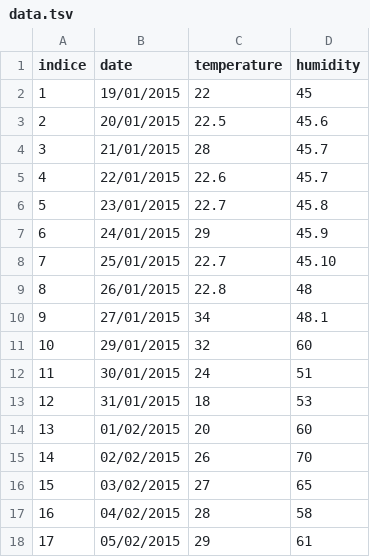
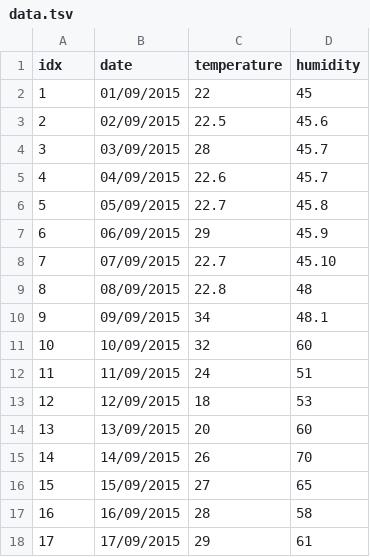
Before and after one commit to porkmarks/sense, a TSV file: web/public/data.tsv, drawn as a sheet.

Commit message:
Added default date in the pickers Changed tsv data to something sane Separated plotGraph in a file

```diff
--- a/web/public/data.tsv
+++ b/web/public/data.tsv
@@ -1,18 +1,18 @@
-indice	date	temperature	humidity
-1	19/01/2015	22	45
-2	20/01/2015	22.5	45.6	
-3	21/01/2015	28	45.7
-4	22/01/2015	22.6	45.7
-5	23/01/2015	22.7	45.8
-6	24/01/2015	29	45.9
-7	25/01/2015	22.7	45.10
-8	26/01/2015	22.8	48
-9	27/01/2015	34	48.1
-10	29/01/2015	32	60
-11	30/01/2015	24	51
-12	31/01/2015	18	53
-13	01/02/2015	20	60
-14	02/02/2015	26	70
-15	03/02/2015	27	65
-16	04/02/2015	28	58
-17	05/02/2015	29	61		
+idx	date	temperature	humidity
+1	01/09/2015	22	45
+2	02/09/2015	22.5	45.6	
+3	03/09/2015	28	45.7
+4	04/09/2015	22.6	45.7
+5	05/09/2015	22.7	45.8
+6	06/09/2015	29	45.9
+7	07/09/2015	22.7	45.10
+8	08/09/2015	22.8	48
+9	09/09/2015	34	48.1
+10	10/09/2015	32	60
+11	11/09/2015	24	51
+12	12/09/2015	18	53
+13	13/09/2015	20	60
+14	14/09/2015	26	70
+15	15/09/2015	27	65
+16	16/09/2015	28	58
+17	17/09/2015	29	61		
```
Also changed, not shown: 2 other files.
